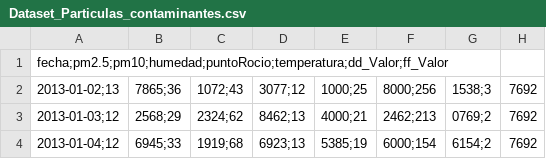
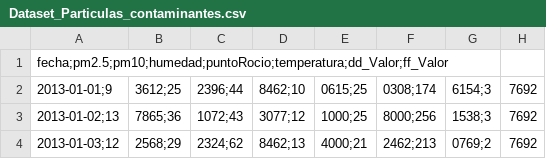
Before and after one commit to OmarMerino/Particulas_contaminantes_chillan, a CSV file: data/processed/Dataset_Particulas_contaminantes.csv, drawn as a sheet; only a part is shown; the shorter side is filled out with more unchanged rows; the diff names each change by its address in the sheet, - before the commit and + after, or states it on an @@ line.

```diff
--- a/data/processed/Dataset_Particulas_contaminantes.csv
+++ b/data/processed/Dataset_Particulas_contaminantes.csv
+row 2: 2013-01-01;9 | 3612;25 | 2396;44 | 8462;10 | 0615;25 | 0308;174 | 6154;3 | 7692
```
Also changed, not shown: 5 other files.
